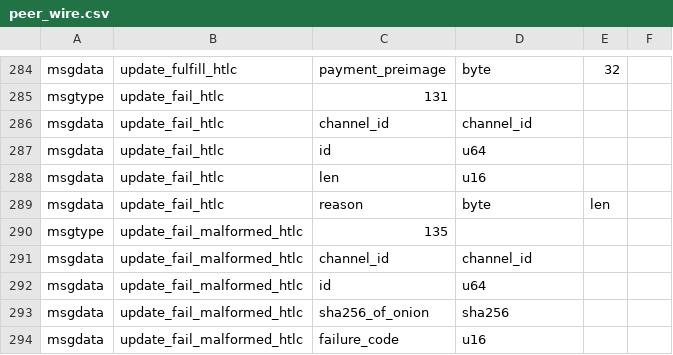
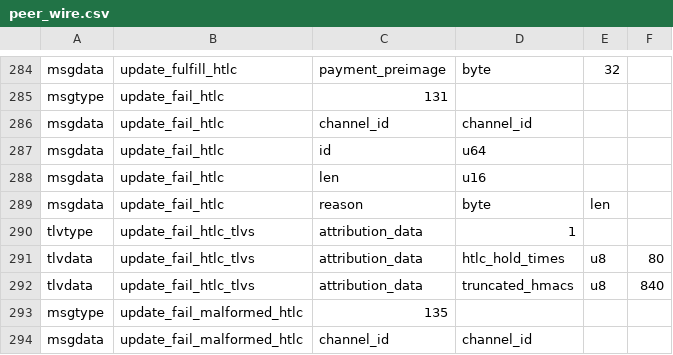
Before and after one commit to ElementsProject/lightning, a CSV file: wire/peer_wire.csv, drawn as a sheet; only a part is shown, gaps mark what is left out; the shorter side is filled out with more unchanged rows; the diff names each change by its address in the sheet, - before the commit and + after, or states it on an @@ line.

Commit message:
Add attribution data to onionreply and update_fail_htlc
Adding the optional TLVs to update_fail_htlc and struct onionreply
so that we can parse and store it.

Key Changes:
 - Add tlvtype 'attribution_data' to 'update_fail_htlc' msgtype.
 - Add 'htlc_hold_time' & 'truncated_hmac' to struct onionreply.

```diff
--- a/wire/peer_wire.csv
+++ b/wire/peer_wire.csv
+row 290: tlvtype | update_fail_htlc_tlvs | attribution_data | 1
+row 291: tlvdata | update_fail_htlc_tlvs | attribution_data | htlc_hold_times | u8 | 80
+row 292: tlvdata | update_fail_htlc_tlvs | attribution_data | truncated_hmacs | u8 | 840
```
Also changed, not shown: 2 other files.
